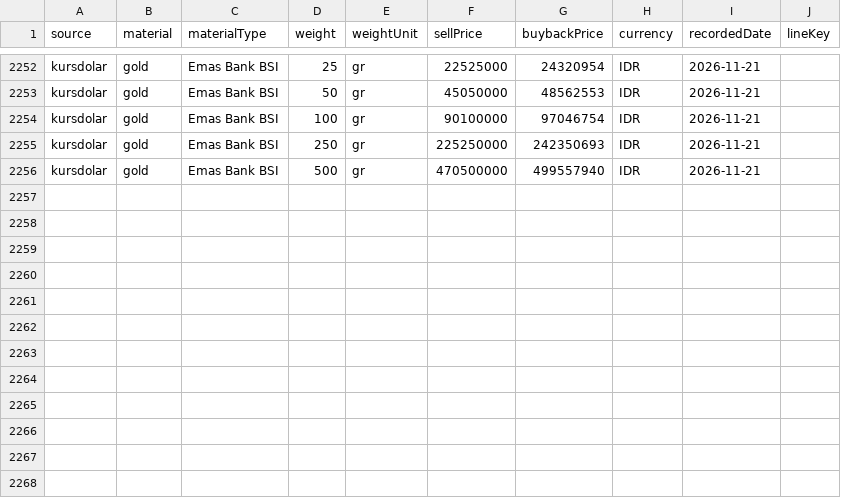
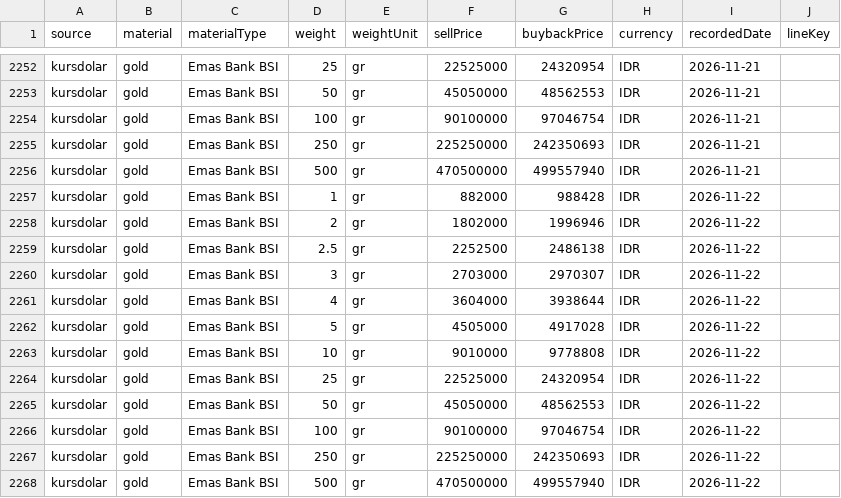
Before and after one commit to iamutaki/logam-mulia-api, a CSV file: backup/prices/kursdolar.csv, drawn as a sheet; only a part is shown, gaps mark what is left out.

```diff
--- a/backup/prices/kursdolar.csv
+++ b/backup/prices/kursdolar.csv
@@ -2256 +2256,13 @@ source,material,materialType,weight,weightUnit,sellPrice,buybackPrice,currency,r
 "kursdolar","gold","Emas Bank BSI",500,"gr",470500000,499557940,"IDR","2026-11-21",""
+"kursdolar","gold","Emas Bank BSI",1,"gr",882000,988428,"IDR","2026-11-22",""
+"kursdolar","gold","Emas Bank BSI",2,"gr",1802000,1996946,"IDR","2026-11-22",""
+"kursdolar","gold","Emas Bank BSI",2.5,"gr",2252500,2486138,"IDR","2026-11-22",""
+"kursdolar","gold","Emas Bank BSI",3,"gr",2703000,2970307,"IDR","2026-11-22",""
+"kursdolar","gold","Emas Bank BSI",4,"gr",3604000,3938644,"IDR","2026-11-22",""
+"kursdolar","gold","Emas Bank BSI",5,"gr",4505000,4917028,"IDR","2026-11-22",""
+"kursdolar","gold","Emas Bank BSI",10,"gr",9010000,9778808,"IDR","2026-11-22",""
+"kursdolar","gold","Emas Bank BSI",25,"gr",22525000,24320954,"IDR","2026-11-22",""
+"kursdolar","gold","Emas Bank BSI",50,"gr",45050000,48562553,"IDR","2026-11-22",""
+"kursdolar","gold","Emas Bank BSI",100,"gr",90100000,97046754,"IDR","2026-11-22",""
+"kursdolar","gold","Emas Bank BSI",250,"gr",225250000,242350693,"IDR","2026-11-22",""
+"kursdolar","gold","Emas Bank BSI",500,"gr",470500000,499557940,"IDR","2026-11-22",""
```
Also changed, not shown: backup/prices/anekalogam.csv, backup/prices/cermati.csv, 8 other files.
